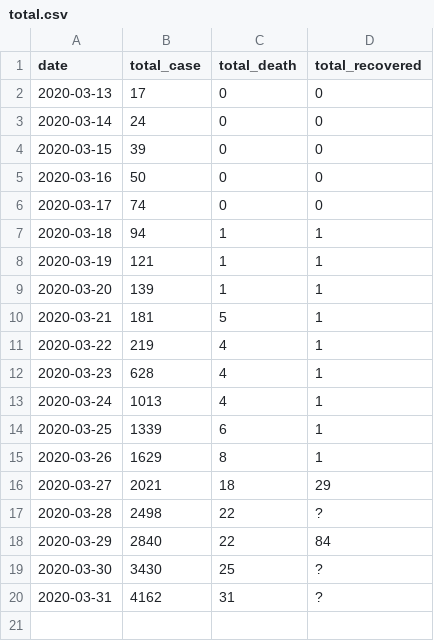
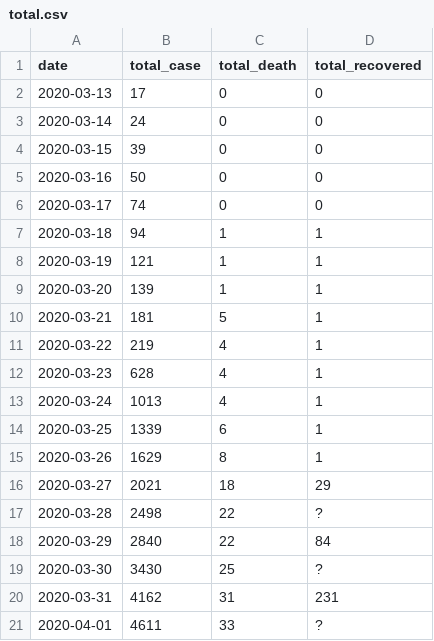
Before and after one commit to pboardman/covid19-data-quebec, a CSV file: csv/total.csv, drawn as a sheet.

```diff
--- a/csv/total.csv
+++ b/csv/total.csv
@@ -19,2 +19,3 @@ date,total_case,total_death,total_recovered
 2020-03-30,3430,25,?
-2020-03-31,4162,31,?
+2020-03-31,4162,31,231
+2020-04-01,4611,33,?
```
Also changed, not shown: csv/region.csv, 3 other files.
